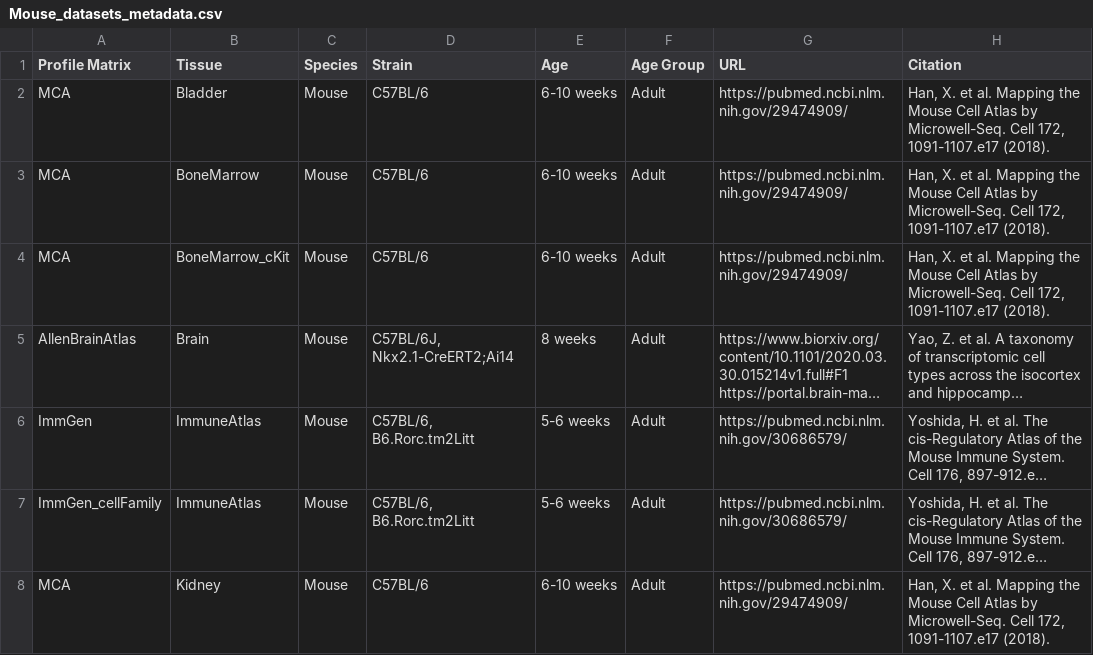
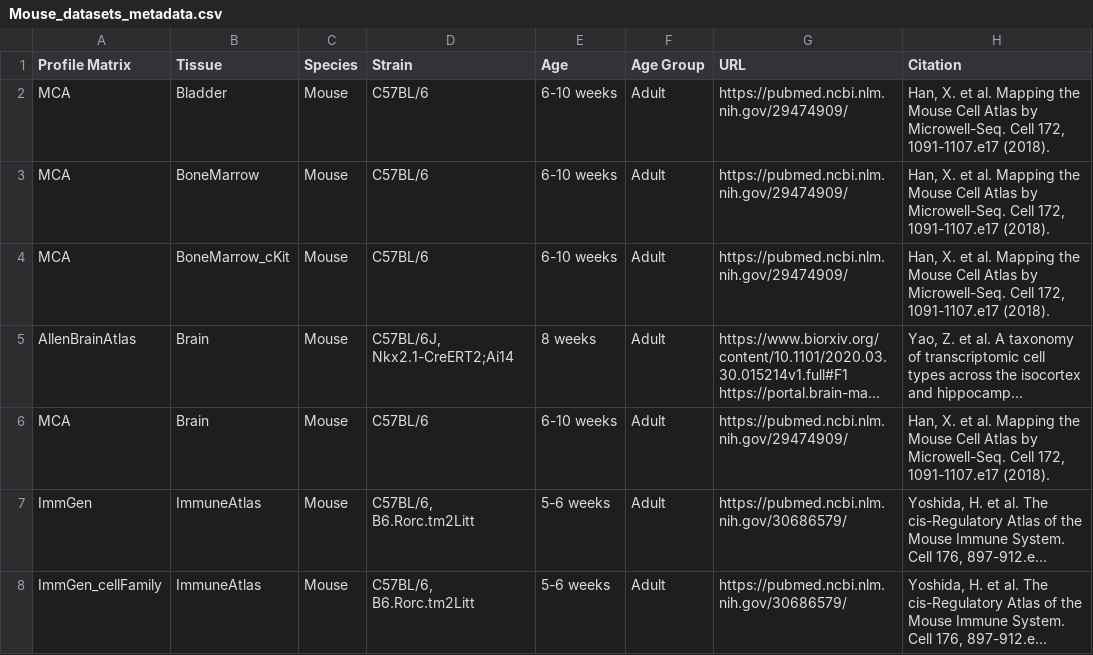
Before and after one commit to Nanostring-Biostats/CellProfileLibrary, a CSV file: Mouse/Mouse_datasets_metadata.csv, drawn as a sheet; only a part is shown; the shorter side is filled out with more unchanged rows; long unchanged cells end in …; the diff names each change by its address in the sheet, - before the commit and + after, or states it on an @@ line.

Commit message:
Update Mouse_datasets_metadata.csv

```diff
--- a/Mouse/Mouse_datasets_metadata.csv
+++ b/Mouse/Mouse_datasets_metadata.csv
+row 6: MCA | Brain | Mouse | C57BL/6 | 6-10 weeks | Adult | https://pubmed.ncbi.nlm.nih.gov/29474909/ | Han, X. et al. Mapping the Mouse Cell Atlas by Microwell-Seq. Cell 172, 1091-1107.e17 (2018).
```
